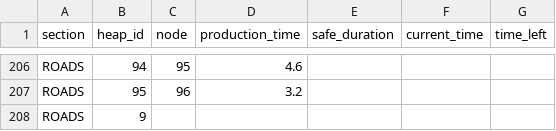
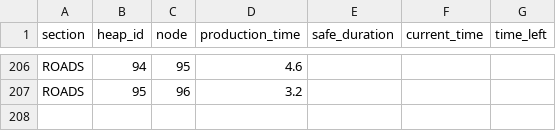
Before and after one commit to shivuas/Surajvali_city.github.io, a CSV file: saish/p2.csv, drawn as a sheet; only a part is shown, gaps mark what is left out.

Commit message:
Update p2.csv

```diff
--- a/saish/p2.csv
+++ b/saish/p2.csv
@@ -207,2 +207 @@ ROADS,94,95,4.6,,,
 ROADS,95,96,3.2,,,
-ROADS,9
```
